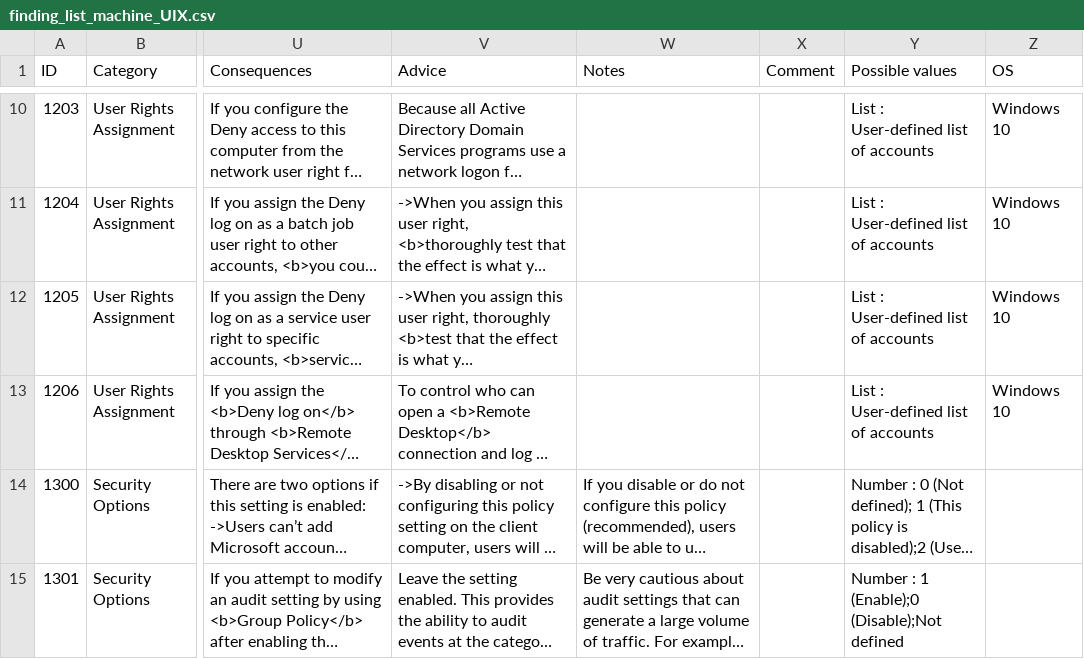
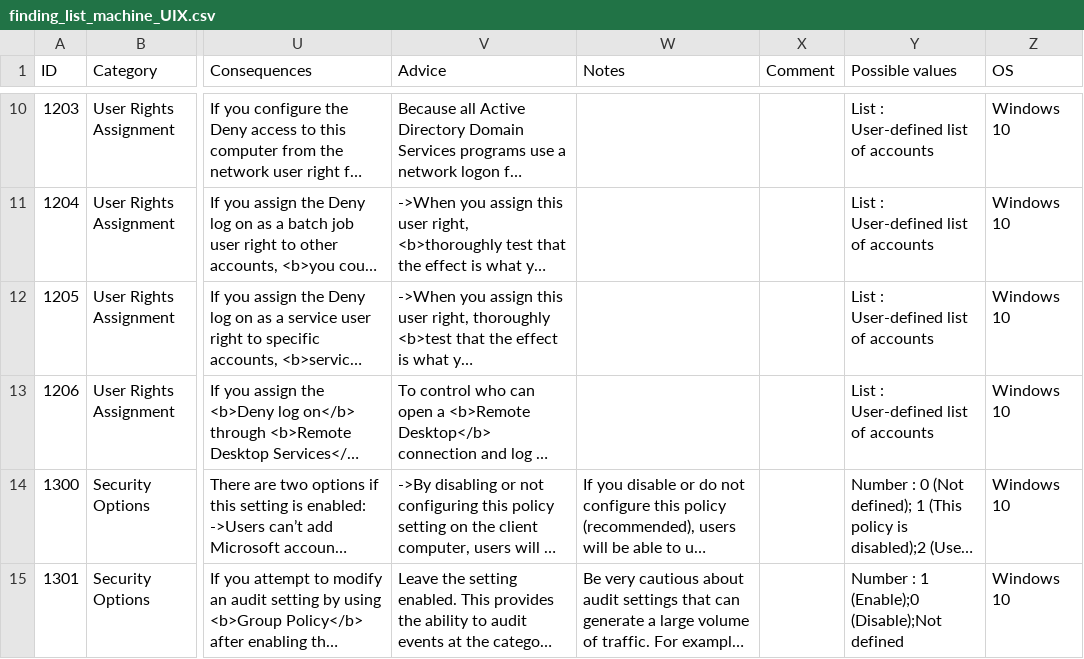
Before and after one commit to CRYPT-ON-IT/policies_hardening_interface, a CSV file: interface/windows/data/finding_list_machine_UIX.csv, drawn as a sheet; only a part is shown, gaps mark what is left out; long unchanged cells end in …; the diff covers the shown part only; the diff names each change by its address in the sheet, - before the commit and + after, or states it on an @@ line.

Commit message:
Update 1300 to 1306

```diff
--- a/interface/windows/data/finding_list_machine_UIX.csv
+++ b/interface/windows/data/finding_list_machine_UIX.csv
-Z14:Z15 (OS): (empty)
+Z14:Z15 (OS): Windows 10
```
Also changed, not shown: 13 edited cells elsewhere in this file.
